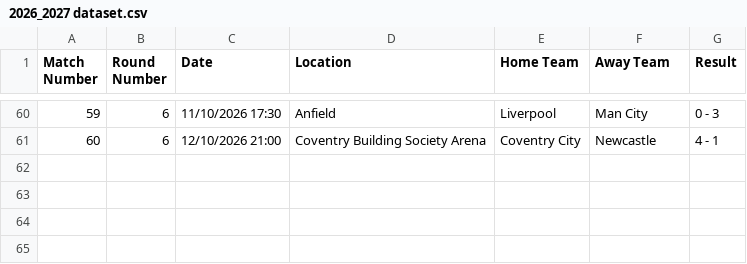
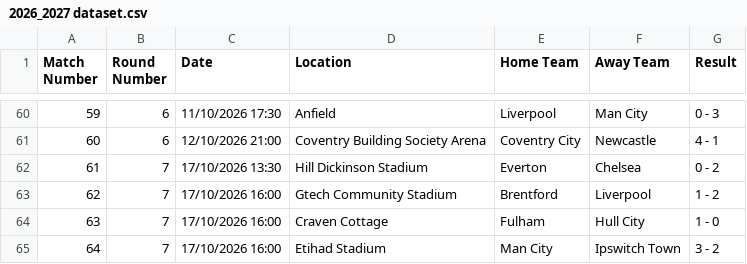
Before and after one commit to onahhh12/football_predictor_V1, a CSV file: 2026_2027 dataset.csv, drawn as a sheet; only a part is shown, gaps mark what is left out.

Commit message:
Add new match data for October 17, 2026
Still need to add results from:
65,7,17/10/2026 18:30,St. James' Park,Newcastle,Aston Villa,0 - 1
66,7,18/10/2026 15:00,Vitality Stadium,Bournemouth,Sunderland,0 - 0
67,7,18/10/2026 15:00,American Express Stadium,Brighton,Crystal Palace,0 - 0
68,7,18/10/2026 15:00,Elland Road,Leeds,Man Utd,0 - 0
69,7,18/10/2026 17:30,The City Ground,Nott'm Forest,Arsenal,0 - 0
70,7,19/10/2026 21:00,Tottenham Hotspur Stadium,Spur,Coventry City,0 - 0

```diff
--- a/2026_2027 dataset.csv
+++ b/2026_2027 dataset.csv
@@ -61 +61,5 @@ Match Number,Round Number,Date,Location,Home Team,Away Team,Result
 60,6,12/10/2026 21:00,Coventry Building Society Arena,Coventry City,Newcastle,4 - 1
+61,7,17/10/2026 13:30,Hill Dickinson Stadium,Everton,Chelsea,0 - 2
+62,7,17/10/2026 16:00,Gtech Community Stadium,Brentford,Liverpool,1 - 2
+63,7,17/10/2026 16:00,Craven Cottage,Fulham,Hull City,1 - 0
+64,7,17/10/2026 16:00,Etihad Stadium,Man City,Ipswitch Town,3 - 2
```
